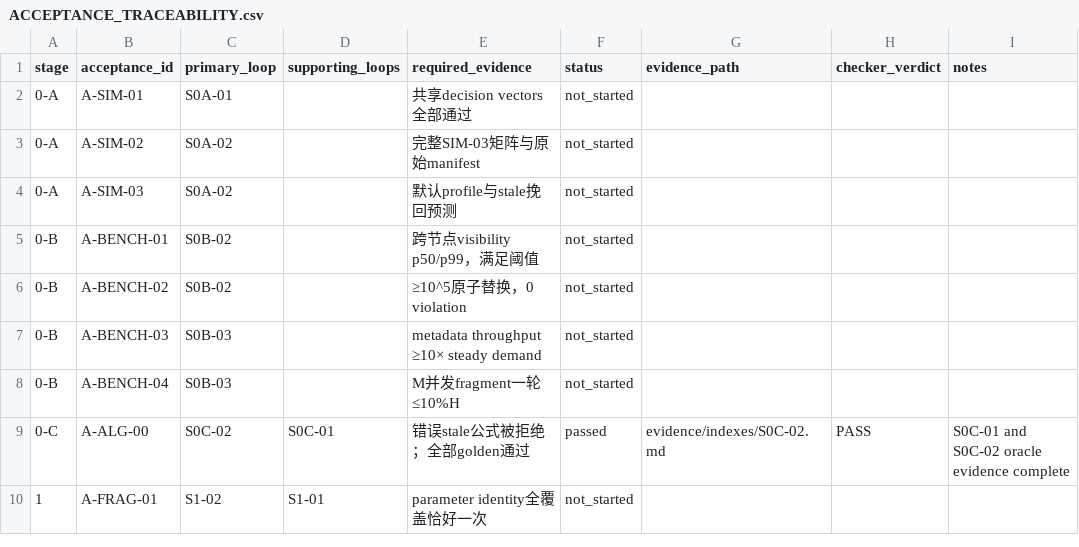
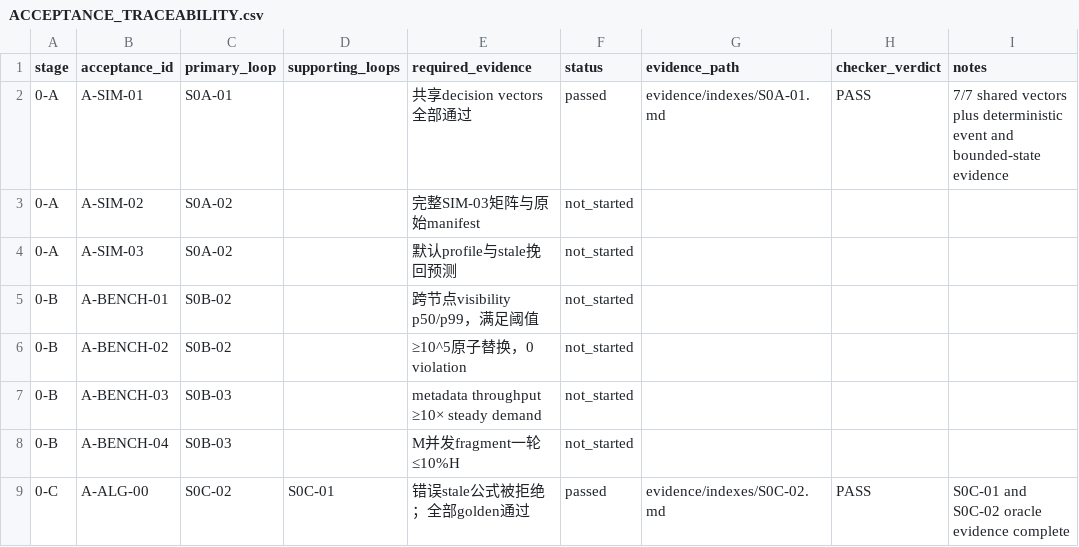
Before and after one commit to UnbearableFate/fsbdd, a CSV file: plans/FS_DILOCO_CODEX_EXECUTION_PLAN/plans/ACCEPTANCE_TRACEABILITY.csv, drawn as a sheet; only a part is shown; the shorter side is filled out with more unchanged rows.

```diff
--- a/plans/FS_DILOCO_CODEX_EXECUTION_PLAN/plans/ACCEPTANCE_TRACEABILITY.csv
+++ b/plans/FS_DILOCO_CODEX_EXECUTION_PLAN/plans/ACCEPTANCE_TRACEABILITY.csv
@@ -1,3 +1,3 @@
 stage,acceptance_id,primary_loop,supporting_loops,required_evidence,status,evidence_path,checker_verdict,notes
-0-A,A-SIM-01,S0A-01,,共享decision vectors全部通过,not_started,,,
+0-A,A-SIM-01,S0A-01,,共享decision vectors全部通过,passed,evidence/indexes/S0A-01.md,PASS,7/7 shared vectors plus deterministic event and bounded-state evidence
 0-A,A-SIM-02,S0A-02,,完整SIM-03矩阵与原始manifest,not_started,,,
```
Also changed, not shown: reports/stage0/requirement_to_evidence.csv, 4 other files.
